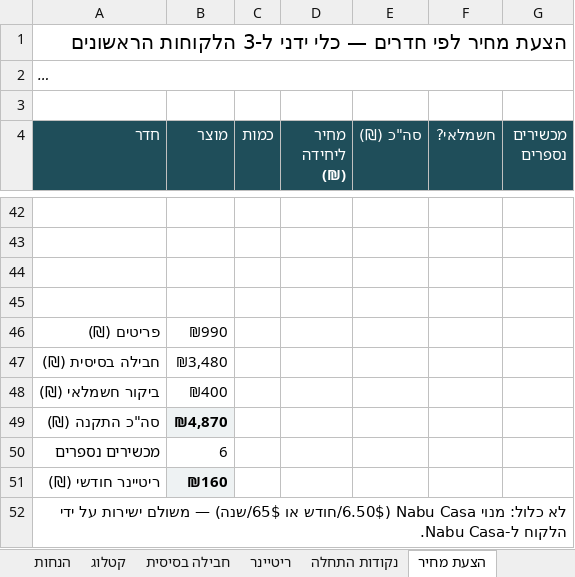
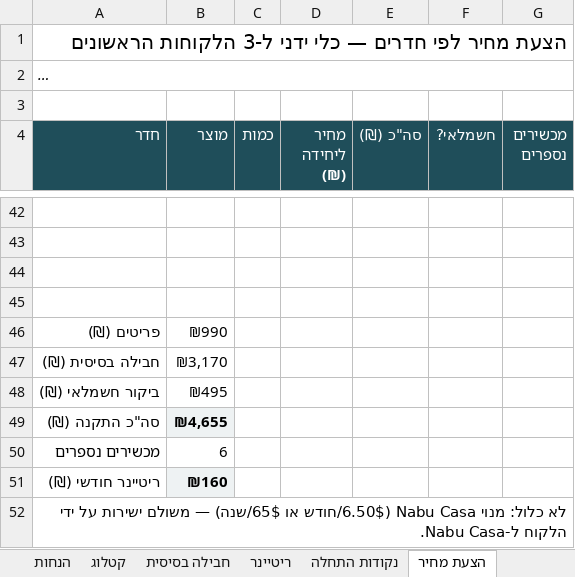
Before and after one commit to guycohen85/smart-home, an Excel workbook: pricing/OneHome_pricing_model.xlsx, sheet הצעת מחיר, drawn as a sheet; only a part is shown, gaps mark what is left out; long unchanged cells end in …; values as stored, in another font and other column widths than the file's, no borders; the diff names each change by its address in the sheet, - before the commit and + after, or states it on an @@ line.

```diff
--- a/pricing/OneHome_pricing_model.xlsx (sheet הצעת מחיר)
+++ b/pricing/OneHome_pricing_model.xlsx (sheet הצעת מחיר)
-B47 (מוצר): ₪3,480
+B47 (מוצר): ₪3,170
-B48 (מוצר): ₪400
+B48 (מוצר): ₪495
-B49 (מוצר): ₪4,870
+B49 (מוצר): ₪4,655
```
Also changed, not shown: sheet נקודות התחלה, sheet קטלוג, sheet חבילה בסיסית, sheet הנחות, 6 other files.
